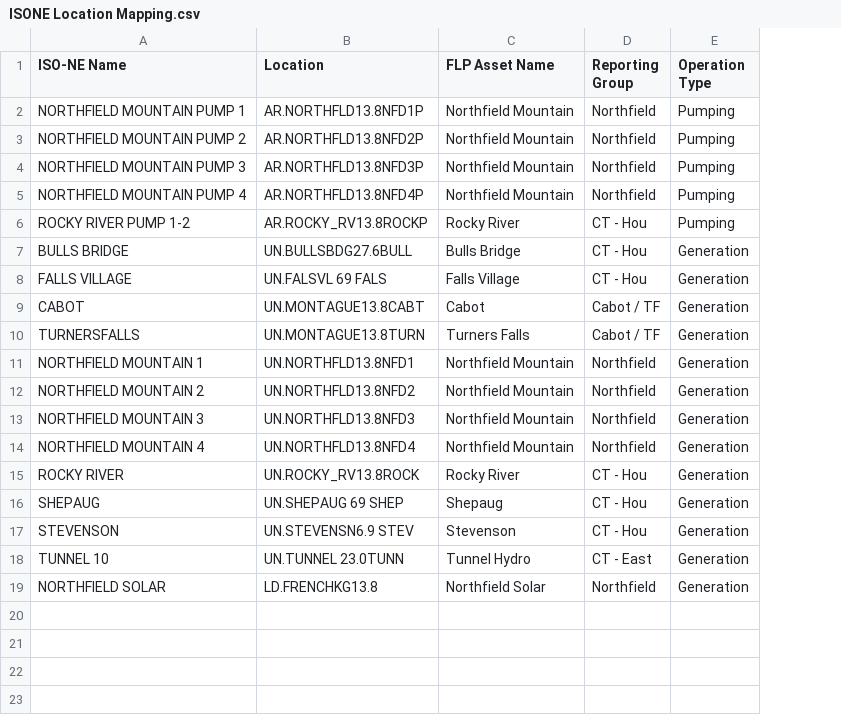
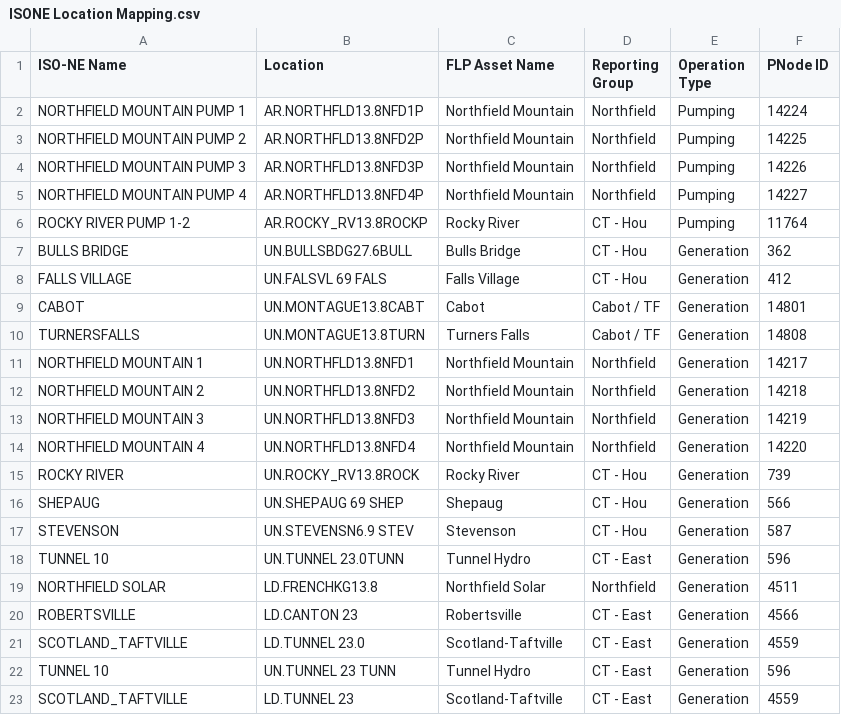
Before and after one commit to FLP-Quant/settlement_parsing_tools, a CSV file: data/maps/ISONE Location Mapping.csv, drawn as a sheet; the diff names each change by its address in the sheet, - before the commit and + after, or states it on an @@ line.

Commit message:
Add Pharos queries of MIS data
Also enable automated update of energy and daas position data

```diff
--- a/data/maps/ISONE Location Mapping.csv
+++ b/data/maps/ISONE Location Mapping.csv
+column F (PNode ID), rows 2-19: 14224 | 14225 | 14226 | 14227 | 11764 | 362 | 412 | 14801 | 14808 | 14217 | 14218 | 14219 | 14220 | 739 | 566 | 587 | 596 | 4511
+row 20: ROBERTSVILLE | LD.CANTON 23 | Robertsville | CT - East | Generation | 4566
+row 21: SCOTLAND_TAFTVILLE | LD.TUNNEL 23.0 | Scotland-Taftville | CT - East | Generation | 4559
+row 22: TUNNEL 10 | UN.TUNNEL 23 TUNN | Tunnel Hydro | CT - East | Generation | 596
+row 23: SCOTLAND_TAFTVILLE | LD.TUNNEL 23 | Scotland-Taftville | CT - East | Generation | 4559
```
Also changed, not shown: 11 other files.
